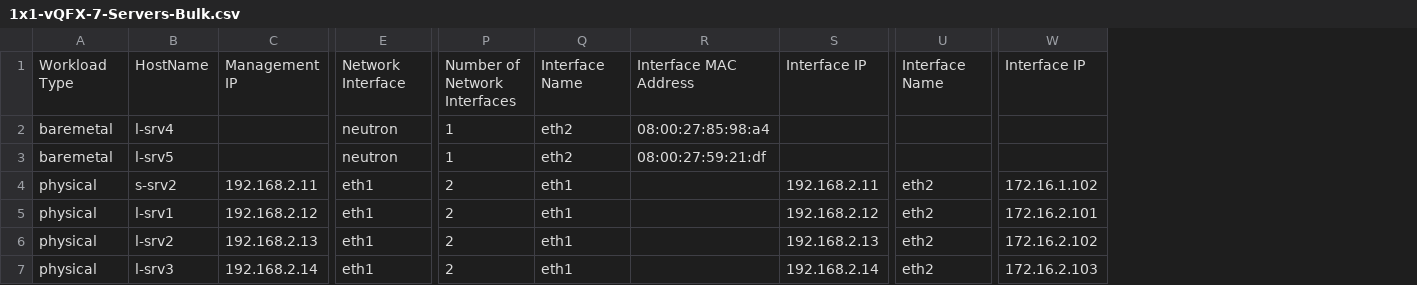
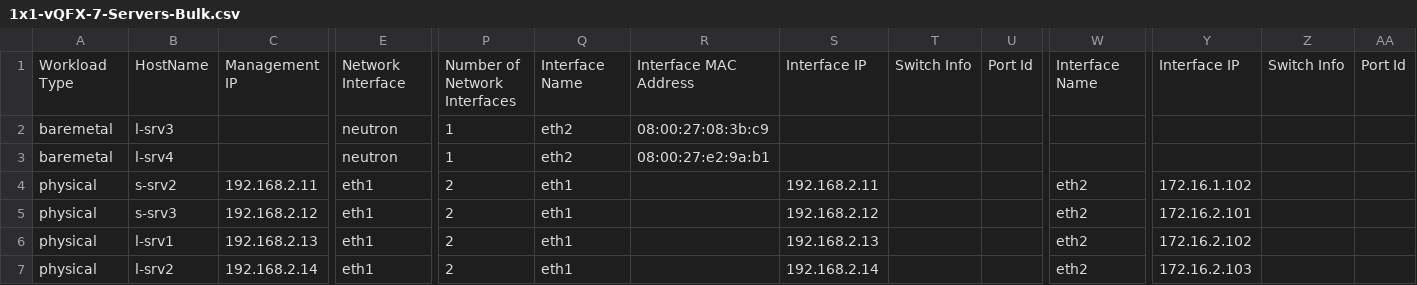
Before and after one commit to qarham/cfm-vagrant, a CSV file: docs/images/1x1-vQFX-7-Servers-Bulk.csv, drawn as a sheet; only a part is shown, gaps mark what is left out; removed rows and columns are numbered as before the commit, all else as after; rows hold the shown columns only; the diff names each change by its address in the sheet, - before the commit and + after, or states it on an @@ line.

Commit message:
Correct bulk csv upload and wording fixes

```diff
--- a/docs/images/1x1-vQFX-7-Servers-Bulk.csv
+++ b/docs/images/1x1-vQFX-7-Servers-Bulk.csv
+column T, row 1: Switch Info
+column U, row 1: Port Id
+column Z, row 1: Switch Info
+column AA, row 1: Port Id
+row 2: baremetal | l-srv3 |  | neutron | 1 | eth2 | 08:00:27:08:3b:c9
-R3: 08:00:27:85:98:a4
+R3: 08:00:27:e2:9a:b1
-row 3: baremetal | l-srv5 |  | neutron | 1 | eth2 | 08:00:27:59:21:df
+row 5: physical | s-srv3 | 192.168.2.12 | eth1 | 2 | eth1 |  | 192.168.2.12 |  |  | eth2 | 172.16.2.101
-C6: 192.168.2.12
+C6: 192.168.2.13
-S6: 192.168.2.12
+S6: 192.168.2.13
-Y6: 172.16.2.101
+Y6: 172.16.2.102
-C7: 192.168.2.13
+C7: 192.168.2.14
-S7: 192.168.2.13
+S7: 192.168.2.14
-Y7: 172.16.2.102
+Y7: 172.16.2.103
-row 7: physical | l-srv3 | 192.168.2.14 | eth1 | 2 | eth1 |  | 192.168.2.14 | eth2 | 172.16.2.103
```
Also changed, not shown: 2 other files.
